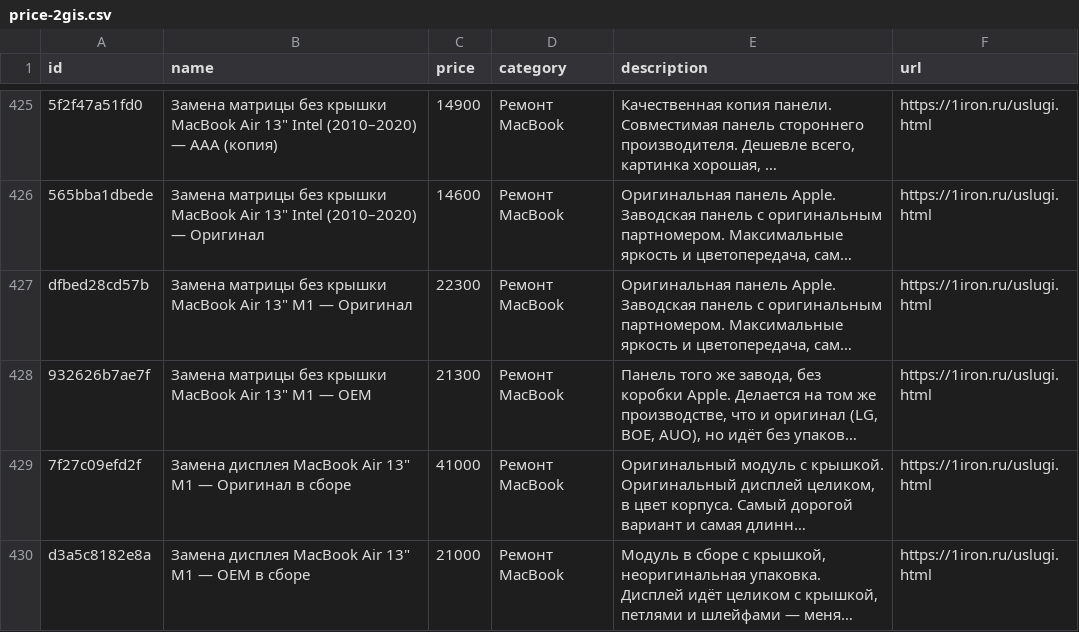
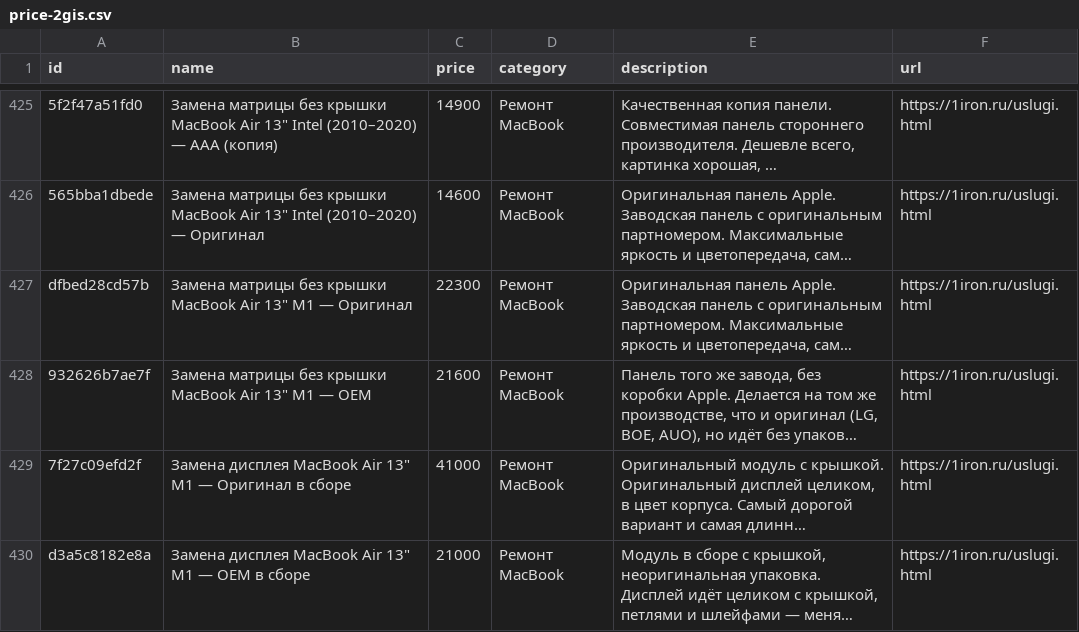
Before and after one commit to DavidNewman007/iron-site, a CSV file: public/feeds/price-2gis.csv, drawn as a sheet; only a part is shown, gaps mark what is left out; long unchanged cells end in …; the diff names each change by its address in the sheet, - before the commit and + after, or states it on an @@ line.

```diff
--- a/public/feeds/price-2gis.csv
+++ b/public/feeds/price-2gis.csv
-C428 (price): 21300
+C428 (price): 21600
```
Also changed, not shown: 2 other files.
